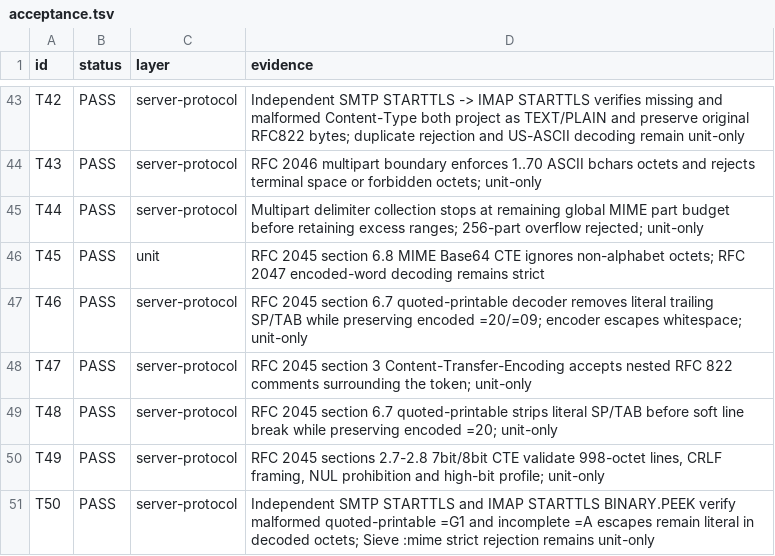
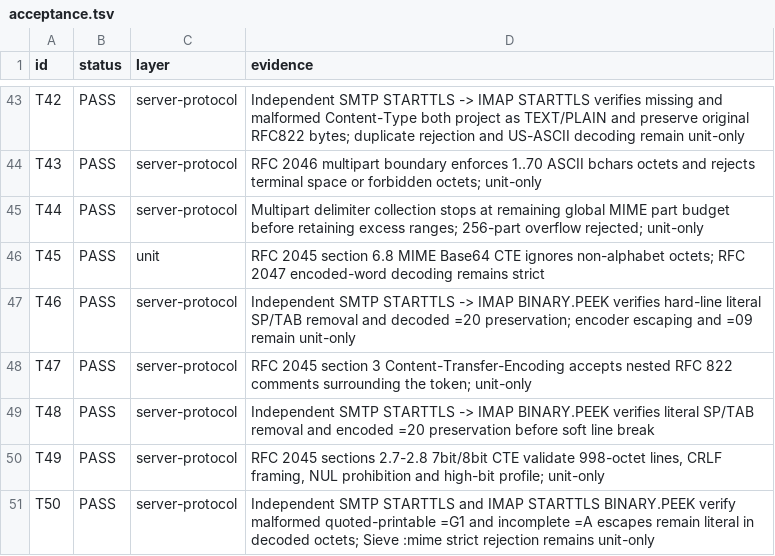
Before and after one commit to thepirateclub/litterkeep-server, a TSV file: docs/acceptance.tsv, drawn as a sheet; only a part is shown, gaps mark what is left out.

Commit message:
test(mime): verify quoted printable padding over wire

```diff
--- a/docs/acceptance.tsv
+++ b/docs/acceptance.tsv
@@ -46,5 +46,5 @@ T44	PASS	server-protocol	Multipart delimiter collection stops at remaining globa
 T45	PASS	unit	RFC 2045 section 6.8 MIME Base64 CTE ignores non-alphabet octets; RFC 2047 encoded-word decoding remains strict
-T46	PASS	server-protocol	RFC 2045 section 6.7 quoted-printable decoder removes literal trailing SP/TAB while preserving encoded =20/=09; encoder escapes whitespace; unit-only
+T46	PASS	server-protocol	Independent SMTP STARTTLS -> IMAP BINARY.PEEK verifies hard-line literal SP/TAB removal and decoded =20 preservation; encoder escaping and =09 remain unit-only
 T47	PASS	server-protocol	RFC 2045 section 3 Content-Transfer-Encoding accepts nested RFC 822 comments surrounding the token; unit-only
-T48	PASS	server-protocol	RFC 2045 section 6.7 quoted-printable strips literal SP/TAB before soft line break while preserving encoded =20; unit-only
+T48	PASS	server-protocol	Independent SMTP STARTTLS -> IMAP BINARY.PEEK verifies literal SP/TAB removal and encoded =20 preservation before soft line break
 T49	PASS	server-protocol	RFC 2045 sections 2.7-2.8 7bit/8bit CTE validate 998-octet lines, CRLF framing, NUL prohibition and high-bit profile; unit-only
```
Also changed, not shown: 3 other files.
